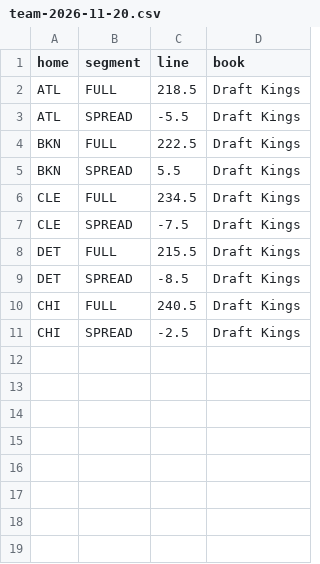
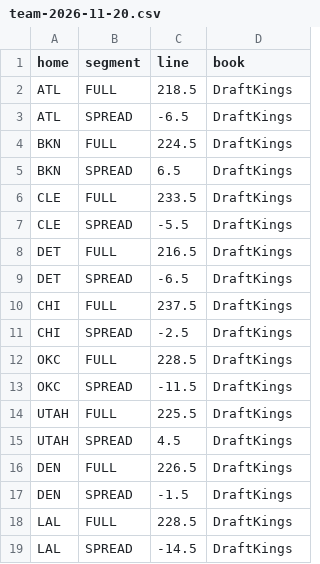
Before and after one commit to zackh608/signal-report, a CSV file: data/nba/lines/team-2026-11-20.csv, drawn as a sheet.

```diff
--- a/data/nba/lines/team-2026-11-20.csv
+++ b/data/nba/lines/team-2026-11-20.csv
@@ -1,11 +1,19 @@
 home,segment,line,book
-ATL,FULL,218.5,Draft Kings
-ATL,SPREAD,-5.5,Draft Kings
-BKN,FULL,222.5,Draft Kings
-BKN,SPREAD,5.5,Draft Kings
-CLE,FULL,234.5,Draft Kings
-CLE,SPREAD,-7.5,Draft Kings
-DET,FULL,215.5,Draft Kings
-DET,SPREAD,-8.5,Draft Kings
-CHI,FULL,240.5,Draft Kings
-CHI,SPREAD,-2.5,Draft Kings
+ATL,FULL,218.5,DraftKings
+ATL,SPREAD,-6.5,DraftKings
+BKN,FULL,224.5,DraftKings
+BKN,SPREAD,6.5,DraftKings
+CLE,FULL,233.5,DraftKings
+CLE,SPREAD,-5.5,DraftKings
+DET,FULL,216.5,DraftKings
+DET,SPREAD,-6.5,DraftKings
+CHI,FULL,237.5,DraftKings
+CHI,SPREAD,-2.5,DraftKings
+OKC,FULL,228.5,DraftKings
+OKC,SPREAD,-11.5,DraftKings
+UTAH,FULL,225.5,DraftKings
+UTAH,SPREAD,4.5,DraftKings
+DEN,FULL,226.5,DraftKings
+DEN,SPREAD,-1.5,DraftKings
+LAL,FULL,228.5,DraftKings
+LAL,SPREAD,-14.5,DraftKings
```
Also changed, not shown: context/player_baselines.csv, context/team_board.csv, 14 other files.
